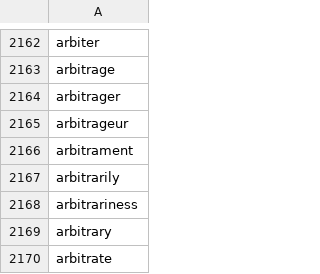
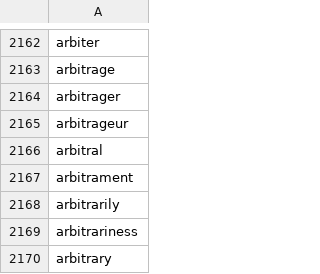
Before and after one commit to crate-ci/typos, a CSV file: crates/typos-dict/assets/english.csv, drawn as a sheet; only a part is shown, gaps mark what is left out; the shorter side is filled out with more unchanged rows.

Commit message:
fix(dict): Don't correct arbitral
Fixes #1028

```diff
--- a/crates/typos-dict/assets/english.csv
+++ b/crates/typos-dict/assets/english.csv
@@ -2165,2 +2165,3 @@ arbitrager
 arbitrageur
+arbitral
 arbitrament
```
Also changed, not shown: 2 other files.
